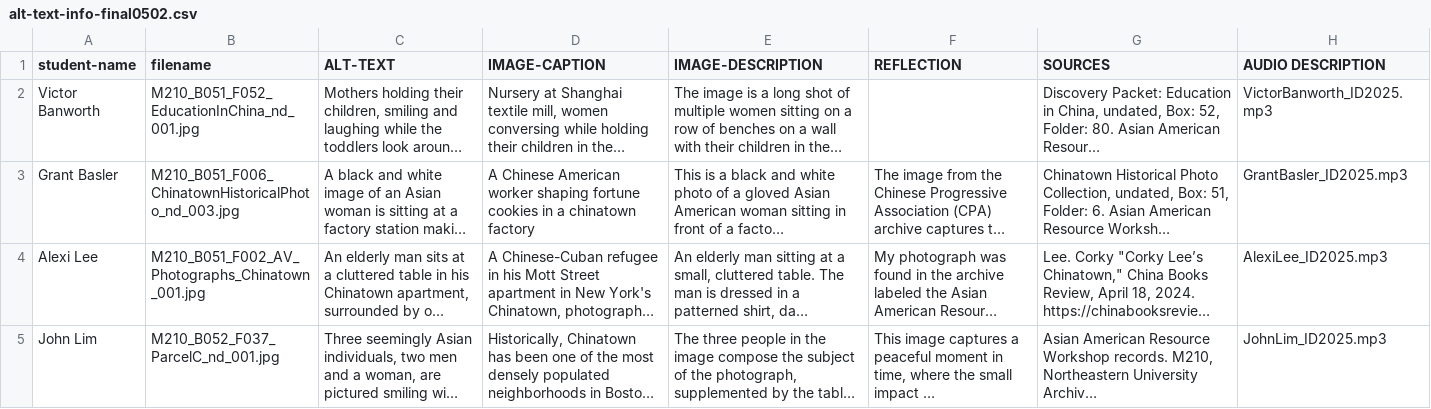
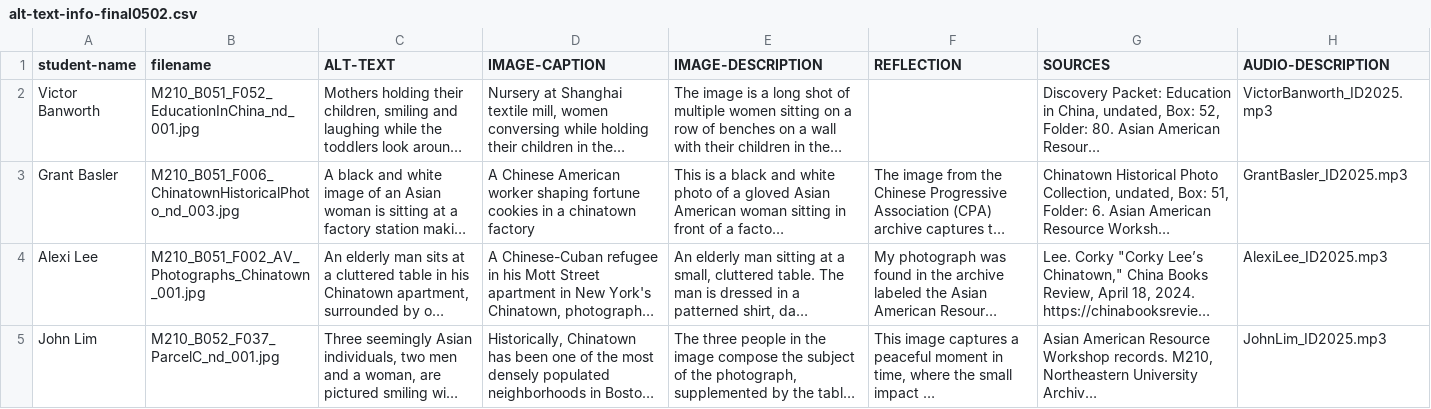
Before and after one commit to aqian325/alt-text-project, a CSV file: alt-text-info-final0502.csv, drawn as a sheet; only a part is shown; long unchanged cells end in …; the diff names each change by its address in the sheet, - before the commit and + after, or states it on an @@ line.

Commit message:
added audio

```diff
--- a/alt-text-info-final0502.csv
+++ b/alt-text-info-final0502.csv
-H1: AUDIO DESCRIPTION
+H1: AUDIO-DESCRIPTION
```
Also changed, not shown: 11 other files.
